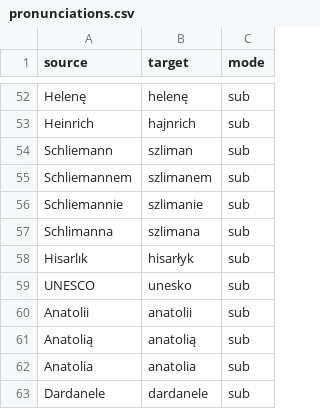
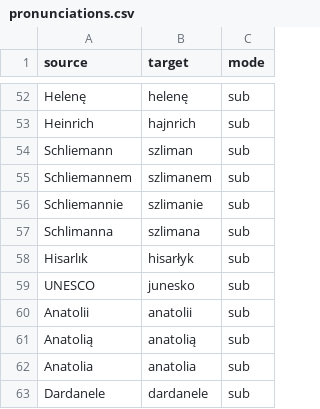
Before and after one commit to AdamStankiewic/Podcast_Editor, a CSV file: pronunciations.csv, drawn as a sheet; only a part is shown, gaps mark what is left out.

```diff
--- a/pronunciations.csv
+++ b/pronunciations.csv
@@ -58,3 +58,3 @@ Schlimanna,szlimana,sub
 Hisarlık,hisarłyk,sub
-UNESCO,unesko,sub
+UNESCO,junesko,sub
 Anatolii,anatolii,sub
```
Also changed, not shown: 1 other file.
